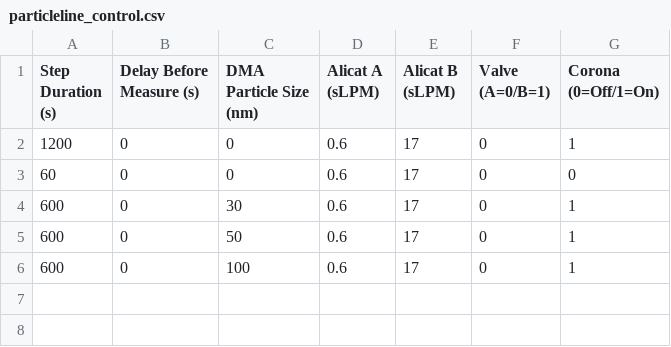
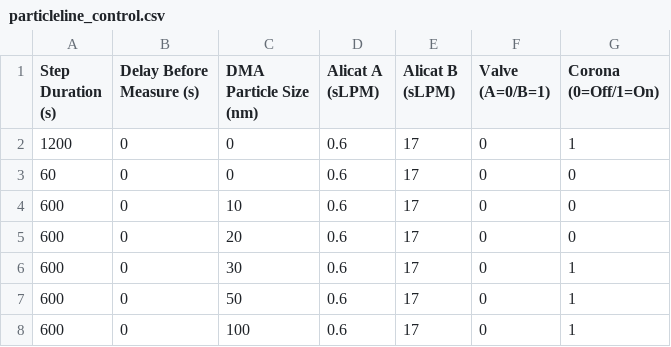
Before and after one commit to yl1Ara/macehead_controls, a CSV file: particleline_control.csv, drawn as a sheet.

```diff
--- a/particleline_control.csv
+++ b/particleline_control.csv
@@ -3,2 +3,4 @@ Step Duration (s),Delay Before Measure (s),DMA Particle Size (nm),Alicat A (sLPM
 60,0,0,0.6,17,0,0
+600,0,10,0.6,17,0,0
+600,0,20,0.6,17,0,0
 600,0,30,0.6,17,0,1
```
Also changed, not shown: 1 other file.
